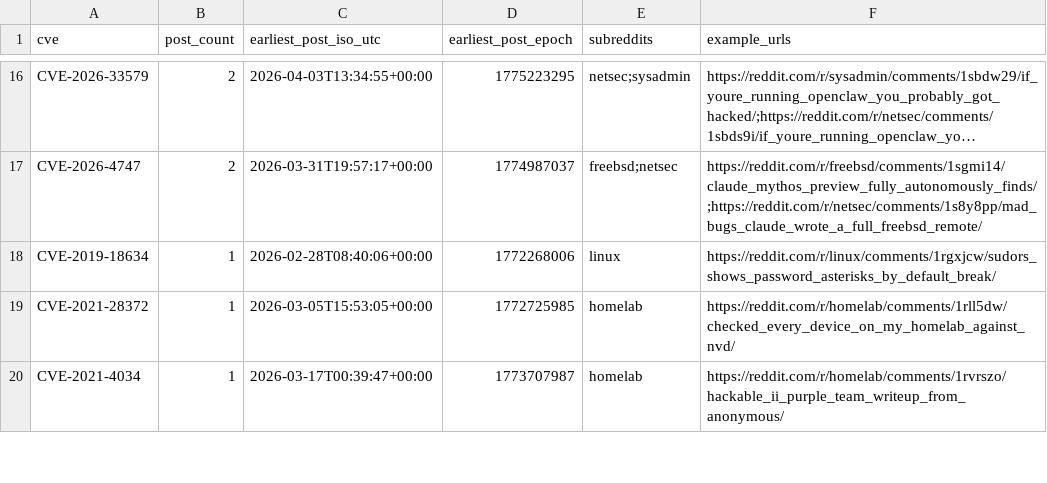
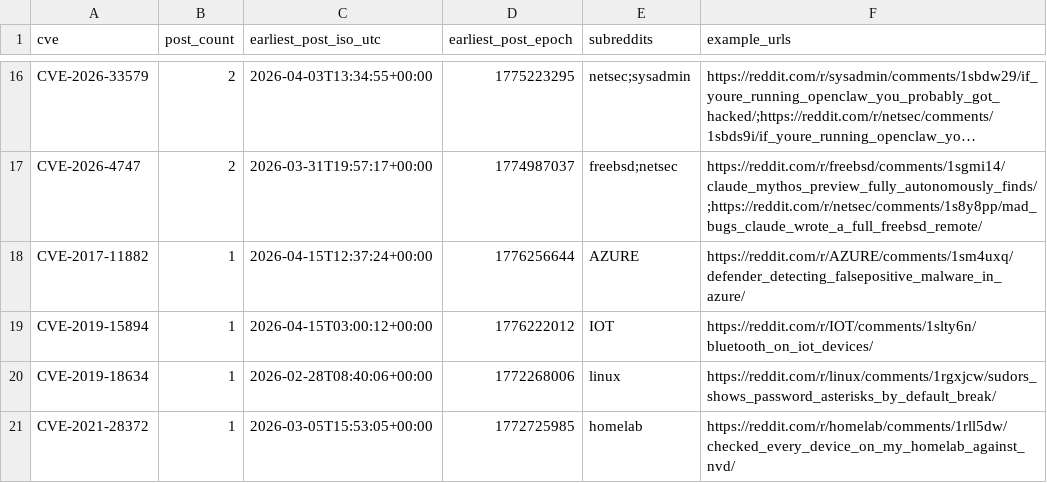
Before and after one commit to therohantilwani/Reddit_CVE_detection, a CSV file: cve_summary.csv, drawn as a sheet; only a part is shown, gaps mark what is left out; the shorter side is filled out with more unchanged rows; long unchanged cells end in …; the diff covers the shown part only; the diff names each change by its address in the sheet, - before the commit and + after, or states it on an @@ line.

```diff
--- a/cve_summary.csv
+++ b/cve_summary.csv
+row 18: CVE-2017-11882 | 1 | 2026-04-15T12:37:24+00:00 | 1776256644 | AZURE | https://reddit.com/r/AZURE/comments/1sm4uxq/defender_detecting_falsepositive_malware_in_azure/
+row 19: CVE-2019-15894 | 1 | 2026-04-15T03:00:12+00:00 | 1776222012 | IOT | https://reddit.com/r/IOT/comments/1slty6n/bluetooth_on_iot_devices/
```
Also changed, not shown: 12 added rows and 6 removed rows elsewhere in this file, cve_lead_time.csv, reddit_cve_key_audit.csv, 3 other files.
